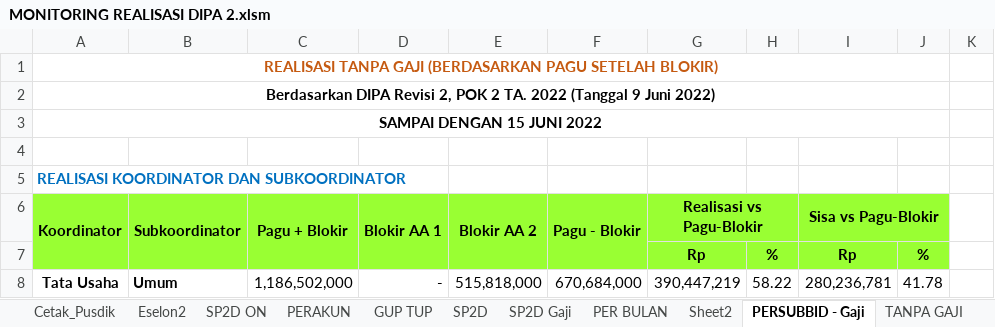
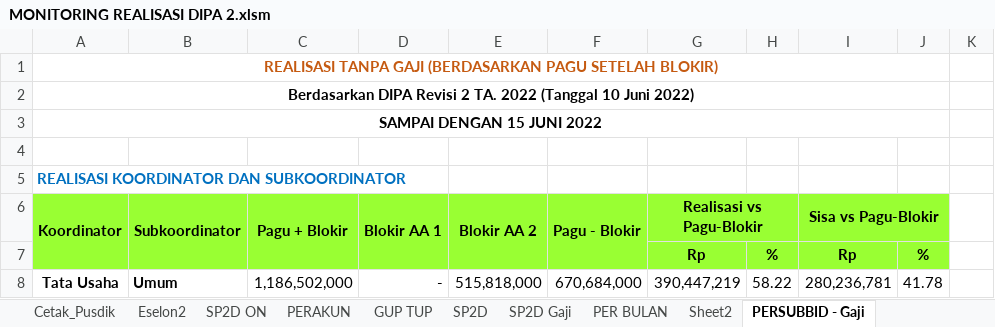
Before and after one commit to arifxl42/TA.2022, an Excel workbook: MONITORING REALISASI DIPA 2.xlsm, sheet PERSUBBID - Gaji, drawn as a sheet; only a part is shown; values as stored, in another font and other column widths than the file's, no borders; charts and pictures not drawn; the diff names each change by its address in the sheet, - before the commit and + after, or states it on an @@ line.

```diff
--- a/MONITORING REALISASI DIPA 2.xlsm (sheet PERSUBBID - Gaji)
+++ b/MONITORING REALISASI DIPA 2.xlsm (sheet PERSUBBID - Gaji)
-A2: …DIPA Revisi 2, POK 2 TA. 2022 (Tanggal 9 Juni 2022)
+A2: …DIPA Revisi 2 TA. 2022 (Tanggal 10 Juni 2022)
```
Also changed, not shown: sheet SP2D ON, sheet PERAKUN, sheet PERSUBBID + GAJI, sheet PER BULAN, sheet SP2D Gaji, sheet TANPA GAJI, 1 more sheet, other sheet tabs, charts or pictures.
